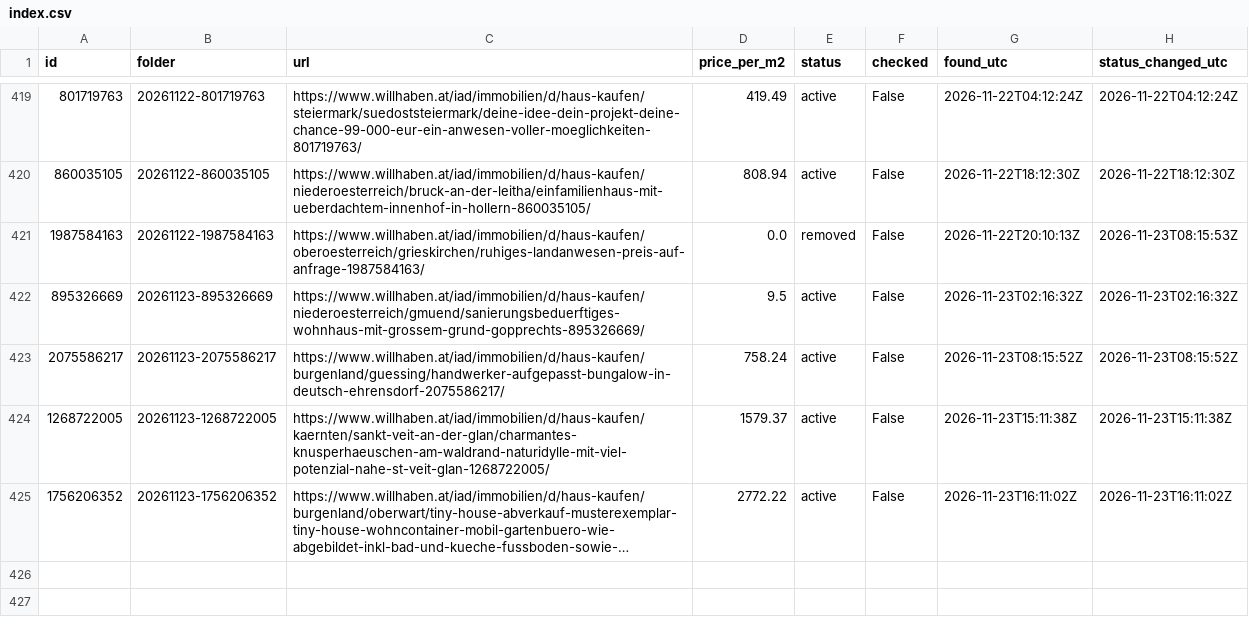
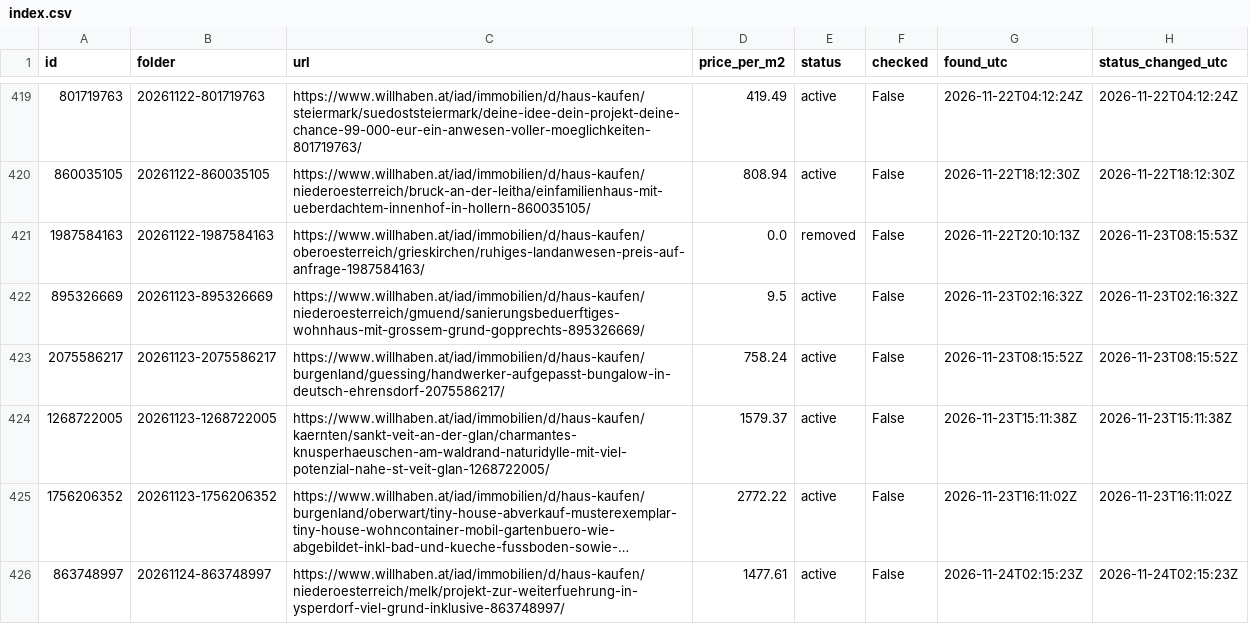
Before and after one commit to antonberesniev/willhaben_land, a CSV file: data/index.csv, drawn as a sheet; only a part is shown, gaps mark what is left out; long unchanged cells end in …; the diff names each change by its address in the sheet, - before the commit and + after, or states it on an @@ line.

```diff
--- a/data/index.csv
+++ b/data/index.csv
+row 426: 863748997 | 20261124-863748997 | https://www.willhaben.at/iad/immobilien/d/haus-kaufen/niederoesterreich/melk/projekt-zur-weiterfuehrung-in-ysperdorf-viel-grund-inklusive-863748997/ | 1477.61 | active | False | 2026-11-24T02:15:23Z | 2026-11-24T02:15:23Z
```
Also changed, not shown: 28 other files.
